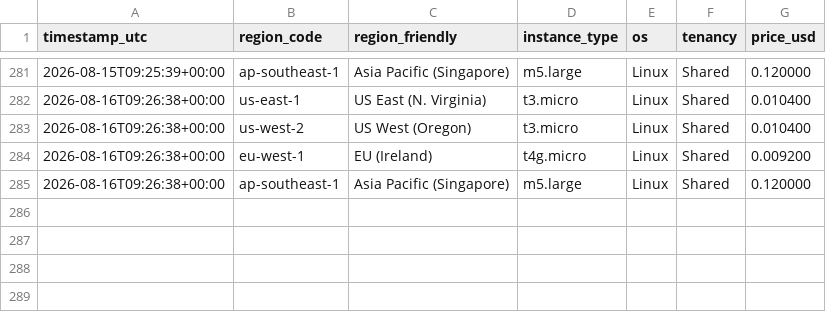
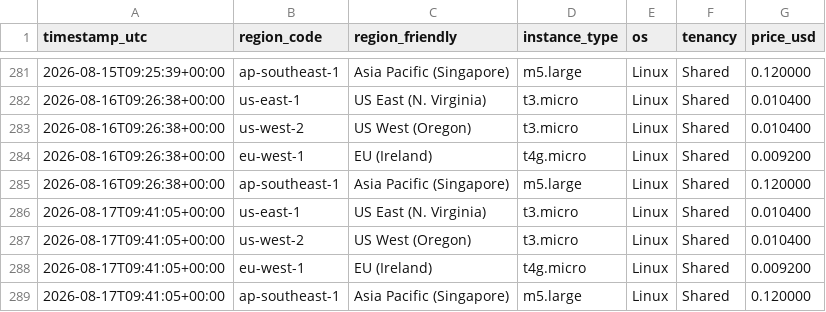
Before and after one commit to harryc295/Aws-price-tracker-Live-api, a CSV file: data/cost_log.csv, drawn as a sheet; only a part is shown, gaps mark what is left out; the diff names each change by its address in the sheet, - before the commit and + after, or states it on an @@ line.

```diff
--- a/data/cost_log.csv
+++ b/data/cost_log.csv
+row 286: 2026-08-17T09:41:05+00:00 | us-east-1 | US East (N. Virginia) | t3.micro | Linux | Shared | 0.010400
+row 287: 2026-08-17T09:41:05+00:00 | us-west-2 | US West (Oregon) | t3.micro | Linux | Shared | 0.010400
+row 288: 2026-08-17T09:41:05+00:00 | eu-west-1 | EU (Ireland) | t4g.micro | Linux | Shared | 0.009200
+row 289: 2026-08-17T09:41:05+00:00 | ap-southeast-1 | Asia Pacific (Singapore) | m5.large | Linux | Shared | 0.120000
```
